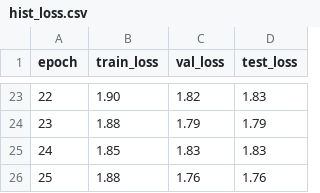
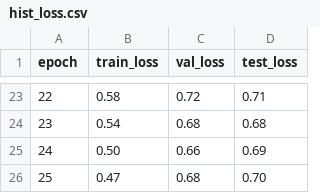
Before and after one commit to lucas-santana/trabalho2-visao-computacional, a CSV file: results/experiment_37/hist_loss.csv, drawn as a sheet; only a part is shown, gaps mark what is left out; the diff covers the shown part only.

```diff
--- a/results/experiment_37/hist_loss.csv
+++ b/results/experiment_37/hist_loss.csv
@@ -23,4 +23,4 @@ epoch,train_loss,val_loss,test_loss
-22,1.90,1.82,1.83
-23,1.88,1.79,1.79
-24,1.85,1.83,1.83
-25,1.88,1.76,1.76
+22,0.58,0.72,0.71
+23,0.54,0.68,0.68
+24,0.50,0.66,0.69
+25,0.47,0.68,0.70
```
Also changed, not shown: 62 edited cells elsewhere in this file, results/acc_experiments.csv, results/experiment_37/df_cm.csv, 12 other files.
